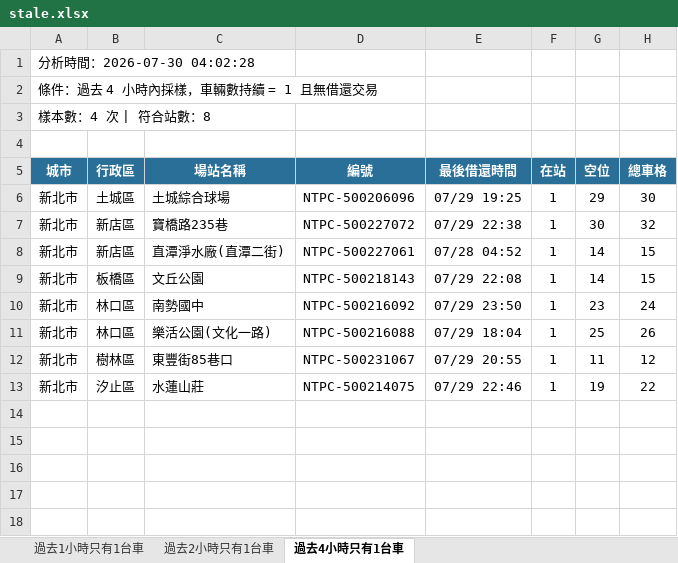
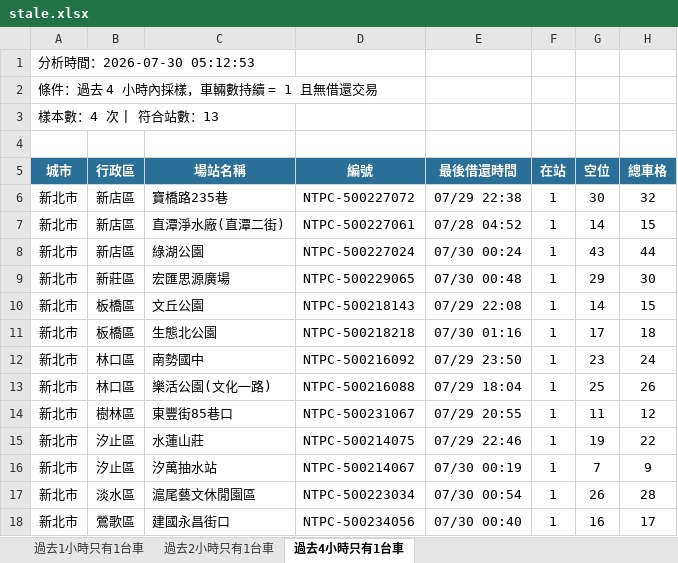
Before and after one commit to hippop3c/fixedbike, an Excel workbook: stale.xlsx, sheet 過去4小時只有1台車, drawn as a sheet; values as stored, in another font and other column widths than the file's, no borders; removed rows and columns are numbered as before the commit, all else as after; the diff names each change by its address in the sheet, - before the commit and + after, or states it on an @@ line.

```diff
--- a/stale.xlsx (sheet 過去4小時只有1台車)
+++ b/stale.xlsx (sheet 過去4小時只有1台車)
-A1 (城市): 分析時間：2026-07-30 04:02:28
+A1 (城市): 分析時間：2026-07-30 05:12:53
-A3 (城市): 樣本數：4 次 | 符合站數：8
+A3 (城市): 樣本數：4 次 | 符合站數：13
-row 6: 新北市 | 土城區 | 土城綜合球場 | NTPC-500206096 | 07/29 19:25 | 1 | 29 | 30
+row 8: 新北市 | 新店區 | 綠湖公園 | NTPC-500227024 | 07/30 00:24 | 1 | 43 | 44
+row 9: 新北市 | 新莊區 | 宏匯思源廣場 | NTPC-500229065 | 07/30 00:48 | 1 | 29 | 30
+row 11: 新北市 | 板橋區 | 生態北公園 | NTPC-500218218 | 07/30 01:16 | 1 | 17 | 18
+row 16: 新北市 | 汐止區 | 汐萬抽水站 | NTPC-500214067 | 07/30 00:19 | 1 | 7 | 9
+row 17: 新北市 | 淡水區 | 滬尾藝文休閒園區 | NTPC-500223034 | 07/30 00:54 | 1 | 26 | 28
+row 18: 新北市 | 鶯歌區 | 建國永昌街口 | NTPC-500234056 | 07/30 00:40 | 1 | 16 | 17
```
Also changed, not shown: sheet 過去2小時只有1台車, sheet 過去1小時只有1台車, 2 other files.
